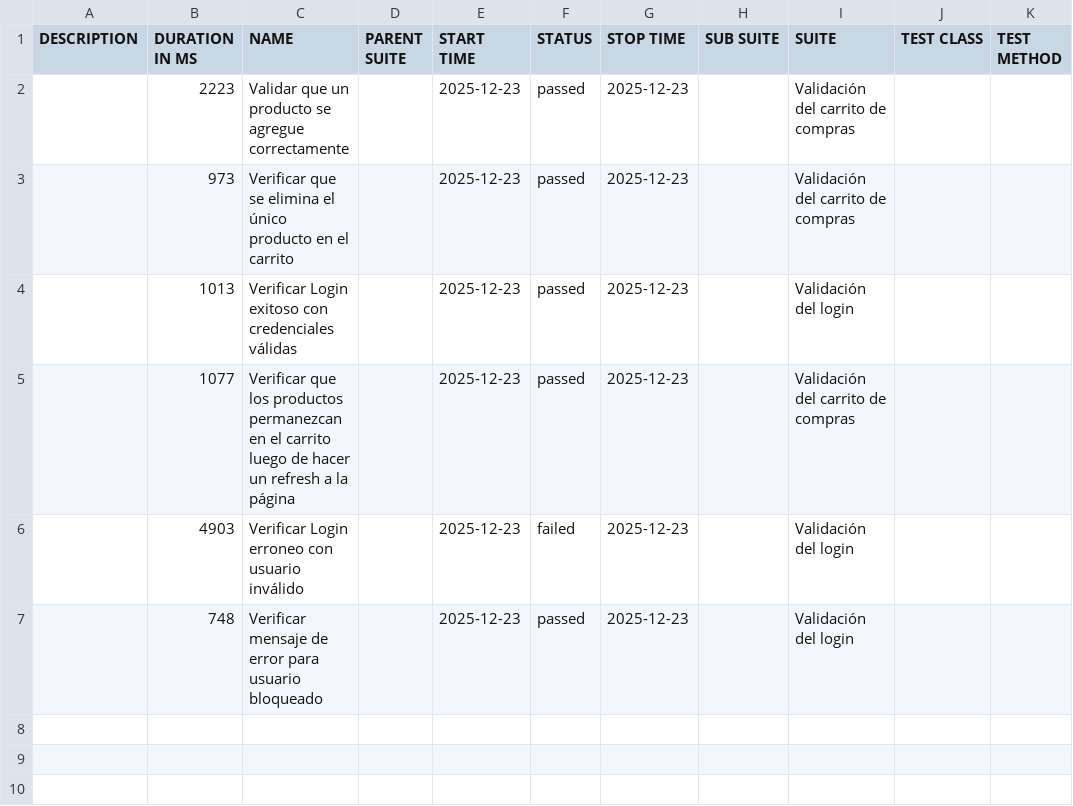
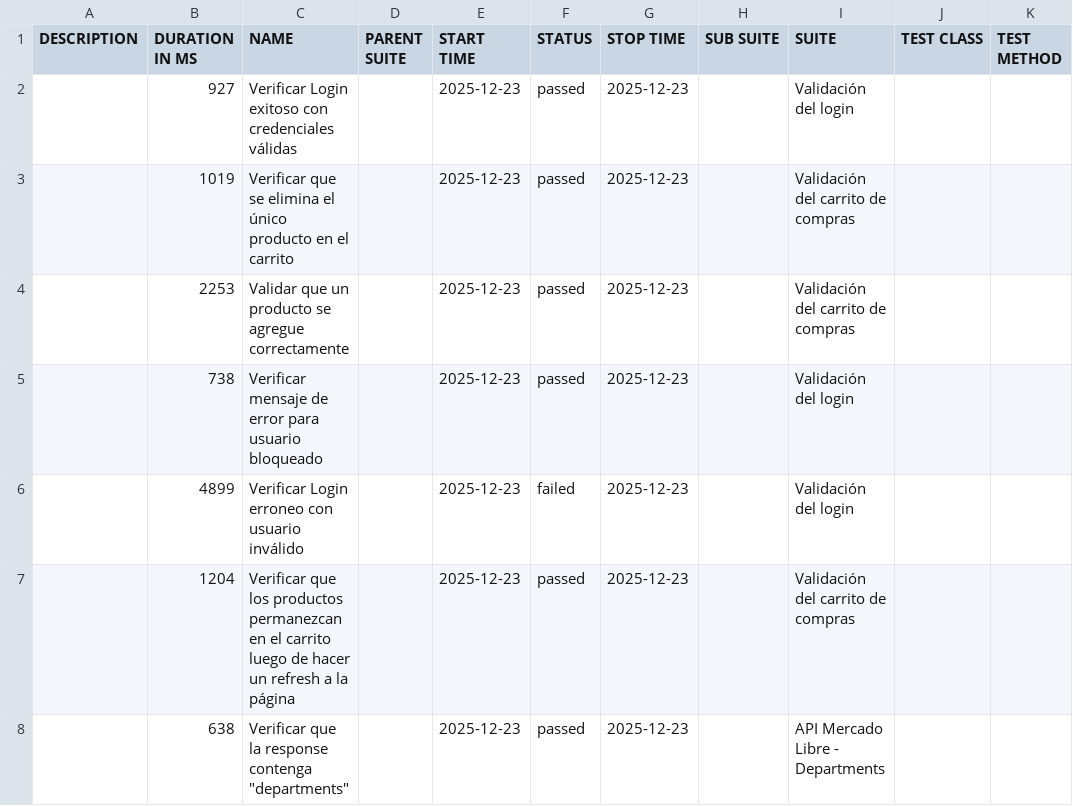
Before and after one commit to CristianDavidChinoBejar/Educabot_ChallengeQA, a CSV file: allure-report/data/suites.csv, drawn as a sheet.

Commit message:
ADD: Se agrega API Test de Mercado Libre

```diff
--- a/allure-report/data/suites.csv
+++ b/allure-report/data/suites.csv
@@ -1,7 +1,8 @@
 "DESCRIPTION","DURATION IN MS","NAME","PARENT SUITE","START TIME","STATUS","STOP TIME","SUB SUITE","SUITE","TEST CLASS","TEST METHOD"
-"","2223","Validar que un producto se agregue correctamente","","2025-12-23","passed","2025-12-23","","Validación del carrito de compras","",""
-"","973","Verificar que se elimina el único producto en el carrito","","2025-12-23","passed","2025-12-23","","Validación del carrito de compras","",""
-"","1013","Verificar Login exitoso con credenciales válidas","","2025-12-23","passed","2025-12-23","","Validación del login","",""
-"","1077","Verificar que los productos permanezcan en el carrito luego de hacer un refresh a la página","","2025-12-23","passed","2025-12-23","","Validación del carrito de compras","",""
-"","4903","Verificar Login erroneo con usuario inválido","","2025-12-23","failed","2025-12-23","","Validación del login","",""
-"","748","Verificar mensaje de error para usuario bloqueado","","2025-12-23","passed","2025-12-23","","Validación del login","",""
+"","927","Verificar Login exitoso con credenciales válidas","","2025-12-23","passed","2025-12-23","","Validación del login","",""
+"","1019","Verificar que se elimina el único producto en el carrito","","2025-12-23","passed","2025-12-23","","Validación del carrito de compras","",""
+"","2253","Validar que un producto se agregue correctamente","","2025-12-23","passed","2025-12-23","","Validación del carrito de compras","",""
+"","738","Verificar mensaje de error para usuario bloqueado","","2025-12-23","passed","2025-12-23","","Validación del login","",""
+"","4899","Verificar Login erroneo con usuario inválido","","2025-12-23","failed","2025-12-23","","Validación del login","",""
+"","1204","Verificar que los productos permanezcan en el carrito luego de hacer un refresh a la página","","2025-12-23","passed","2025-12-23","","Validación del carrito de compras","",""
+"","638","Verificar que la response contenga ""departments""","","2025-12-23","passed","2025-12-23","","API Mercado Libre - Departments","",""
```
Also changed, not shown: 24 other files.
